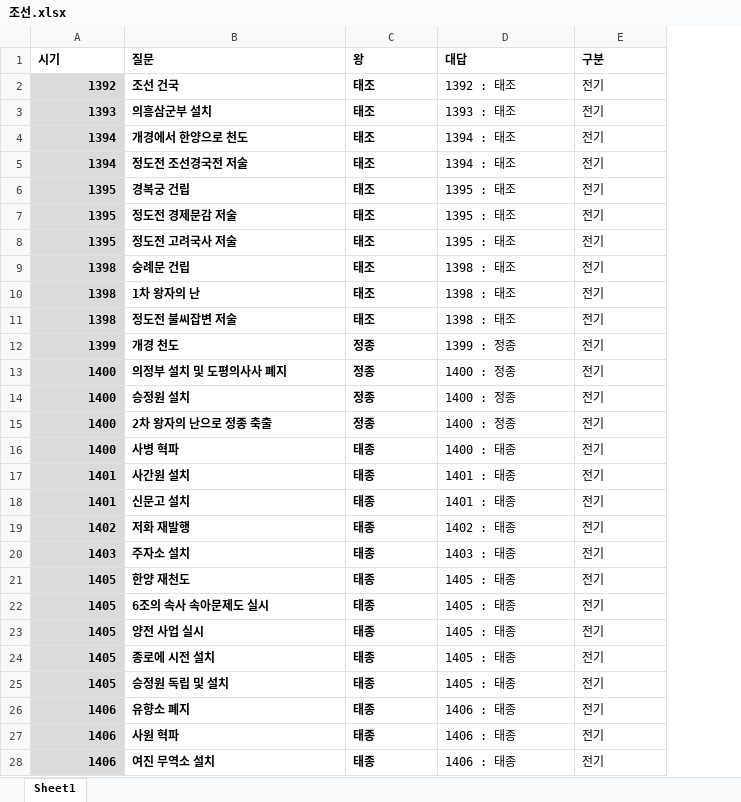
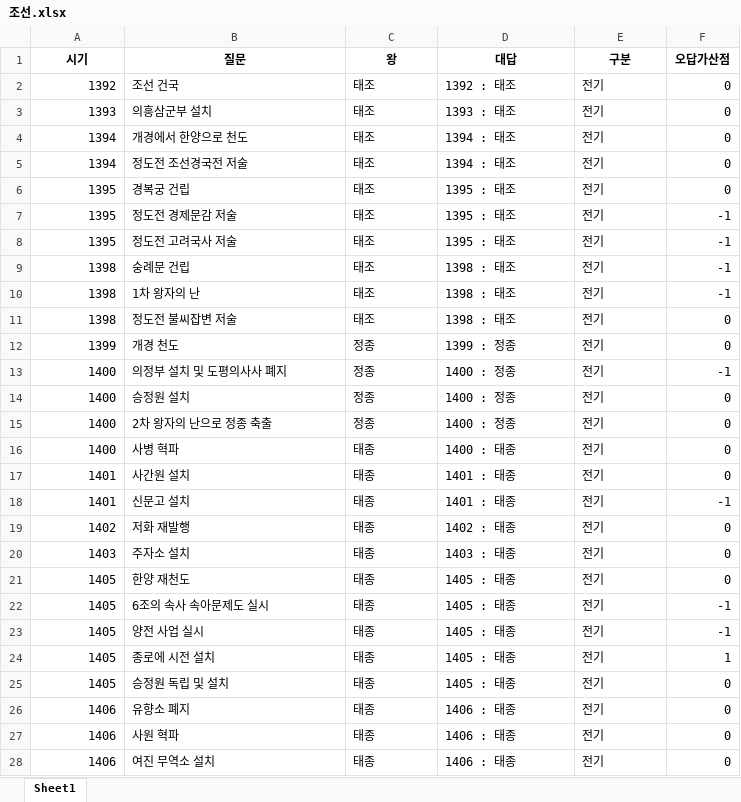
Before and after one commit to Choisignal/Private-Quizlet, an Excel workbook: 학습자료/단답형/조선.xlsx, sheet Sheet1, drawn as a sheet; only a part is shown; values as stored, in another font and other column widths than the file's, no borders; the diff covers the shown part only; the diff names each change by its address in the sheet, - before the commit and + after, or states it on an @@ line.

```diff
--- a/학습자료/단답형/조선.xlsx (sheet Sheet1)
+++ b/학습자료/단답형/조선.xlsx (sheet Sheet1)
+column F (오답가산점), rows 2-28: 0 | 0 | 0 | 0 | 0 | -1 | -1 | -1 | -1 | 0 | 0 | -1 | 0 | 0 | 0 | 0 | -1 | 0 | 0 | 0 | -1 | -1 | 1 | 0 | 0 | 0 | 0
-A1:E1 alignment: left
+A1:E1 alignment: center
-A2:A28 fill: #DBDBDB
+A2:A28 fill: none
-A2:C28 bold: on
+A2:C28 bold: off
```
Also changed, not shown: cell formats elsewhere in this sheet, formulas that keep their value, 학습자료/단답형/국어_복습.xlsx, 1 other file.
